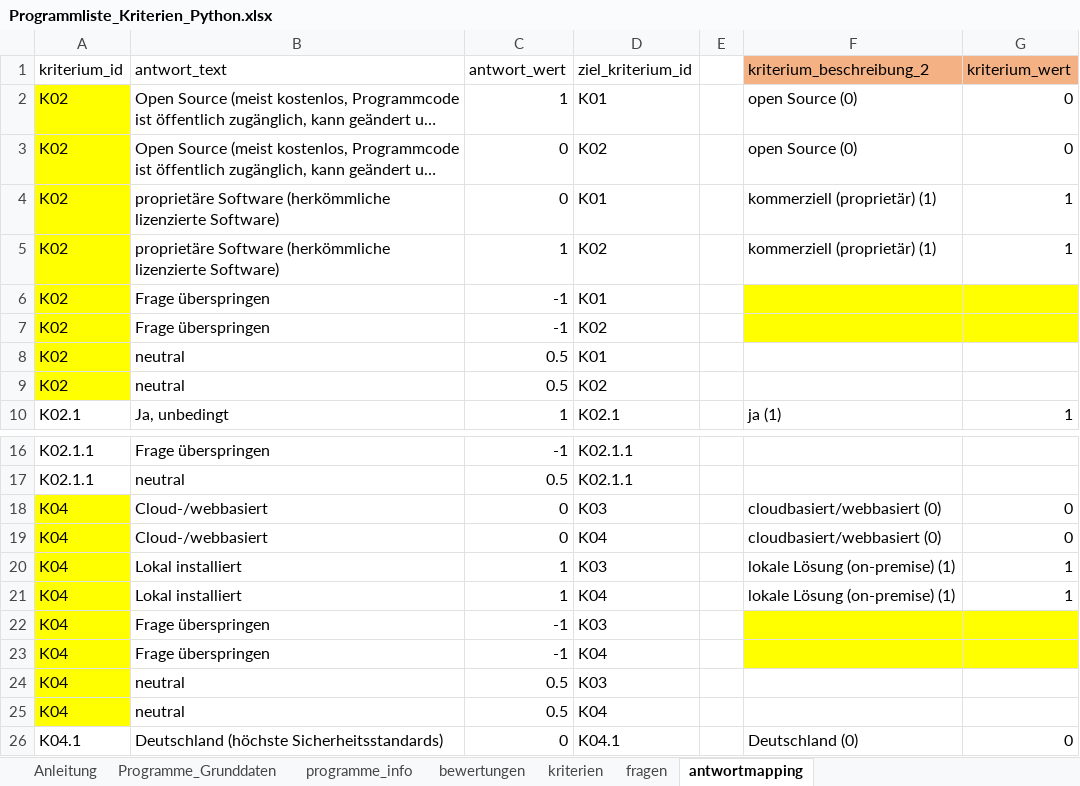
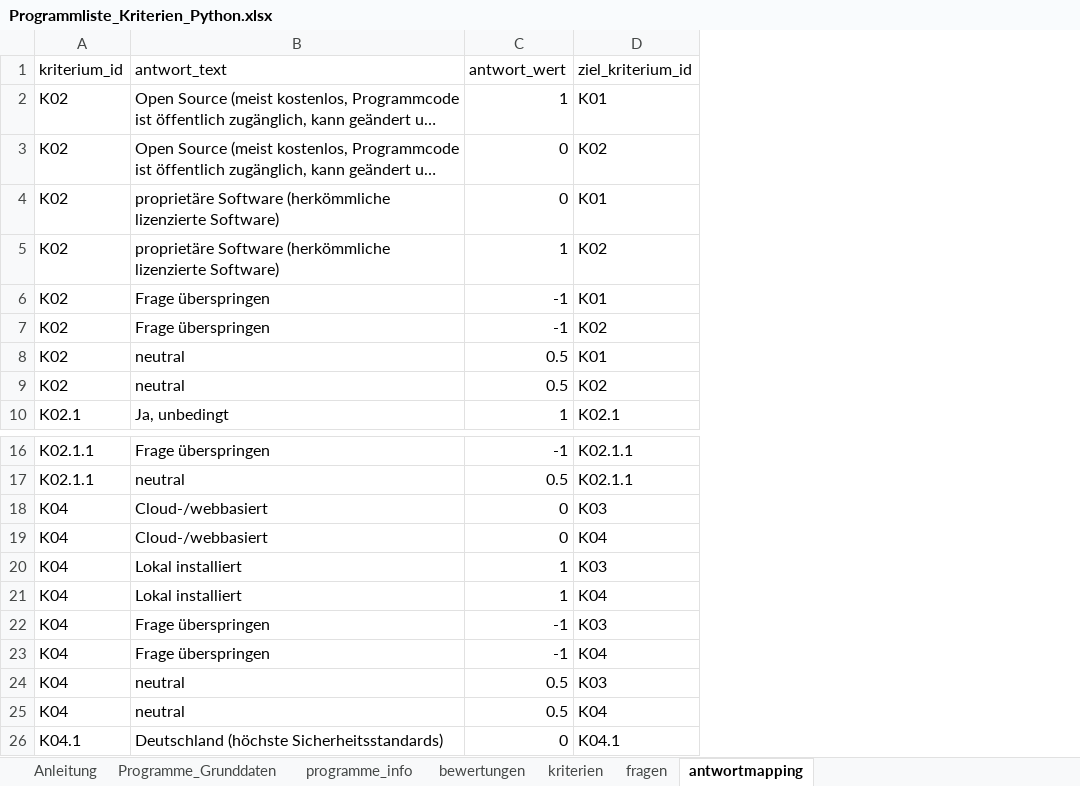
Before and after one commit to Clotti00/MatchZeit, an Excel workbook: data/Programmliste_Kriterien_Python.xlsx, sheet antwortmapping, drawn as a sheet; only a part is shown, gaps mark what is left out; long unchanged cells end in …; values as stored, in another font and other column widths than the file's, no borders; the diff covers the shown part only; the diff names each change by its address in the sheet, - before the commit and + after, or states it on an @@ line.

Commit message:
aufgeräumt, Geofencing als zusätzliches Kriterium

```diff
--- a/data/Programmliste_Kriterien_Python.xlsx (sheet antwortmapping)
+++ b/data/Programmliste_Kriterien_Python.xlsx (sheet antwortmapping)
-column E, empty
-column F (kriterium_beschreibung_2), rows 2-10: open Source (0) | open Source (0) | kommerziell (proprietär) (1) | kommerziell (proprietär) (1) |  |  |  |  | ja (1); rows 18-26: cloudbasiert/webbasiert (0) | cloudbasiert/webbasiert (0) | lokale Lösung (on-premise) (1) | lokale Lösung (on-premise) (1) |  |  |  |  | Deutschland (0)
-column G (kriterium_wert), rows 2-10: 0 | 0 | 1 | 1 |  |  |  |  | 1; rows 18-26: 0 | 0 | 1 | 1 |  |  |  |  | 0
-A2:A9 fill: #FFFF00
+A2:A9 fill: none
-A18:A25 fill: #FFFF00
+A18:A25 fill: none
```
Also changed, not shown: cell formats elsewhere in this sheet, sheet bewertungen, sheet Programme_Grunddaten, sheet kriterien.
